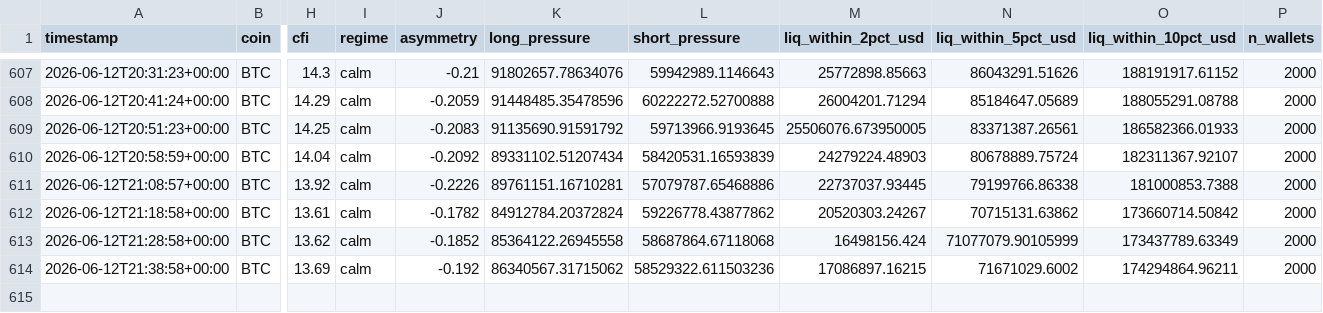
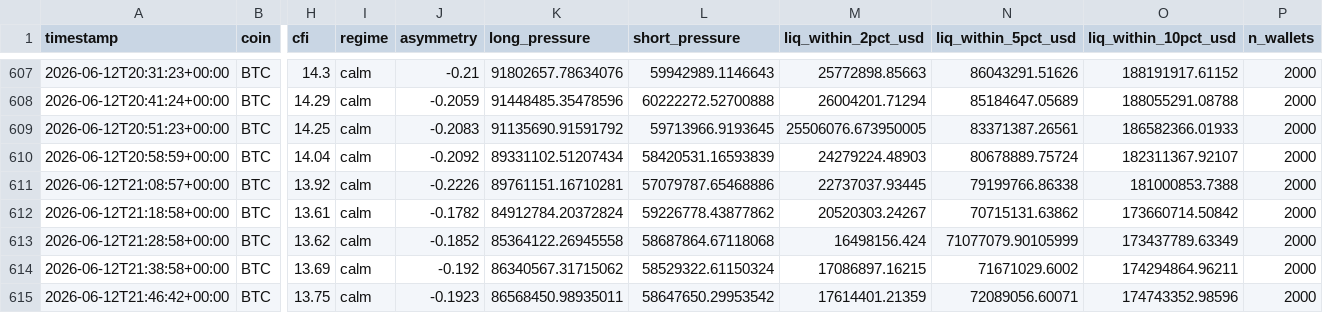
Before and after one commit to javiAI/faro-liquidation-pressure-map, a CSV file: data/metrics_history.csv, drawn as a sheet; only a part is shown, gaps mark what is left out; rows hold the shown columns only; the diff names each change by its address in the sheet, - before the commit and + after, or states it on an @@ line.

```diff
--- a/data/metrics_history.csv
+++ b/data/metrics_history.csv
-L614 (short_pressure): 58529322.611503236
+L614 (short_pressure): 58529322.61150324
+row 615: 2026-06-12T21:46:42+00:00 | BTC | 13.75 | calm | -0.1923 | 86568450.98935011 | 58647650.29953542 | 17614401.21359 | 72089056.60071 | 174743352.98596 | 2000
```
Also changed, not shown: 5 other files.
